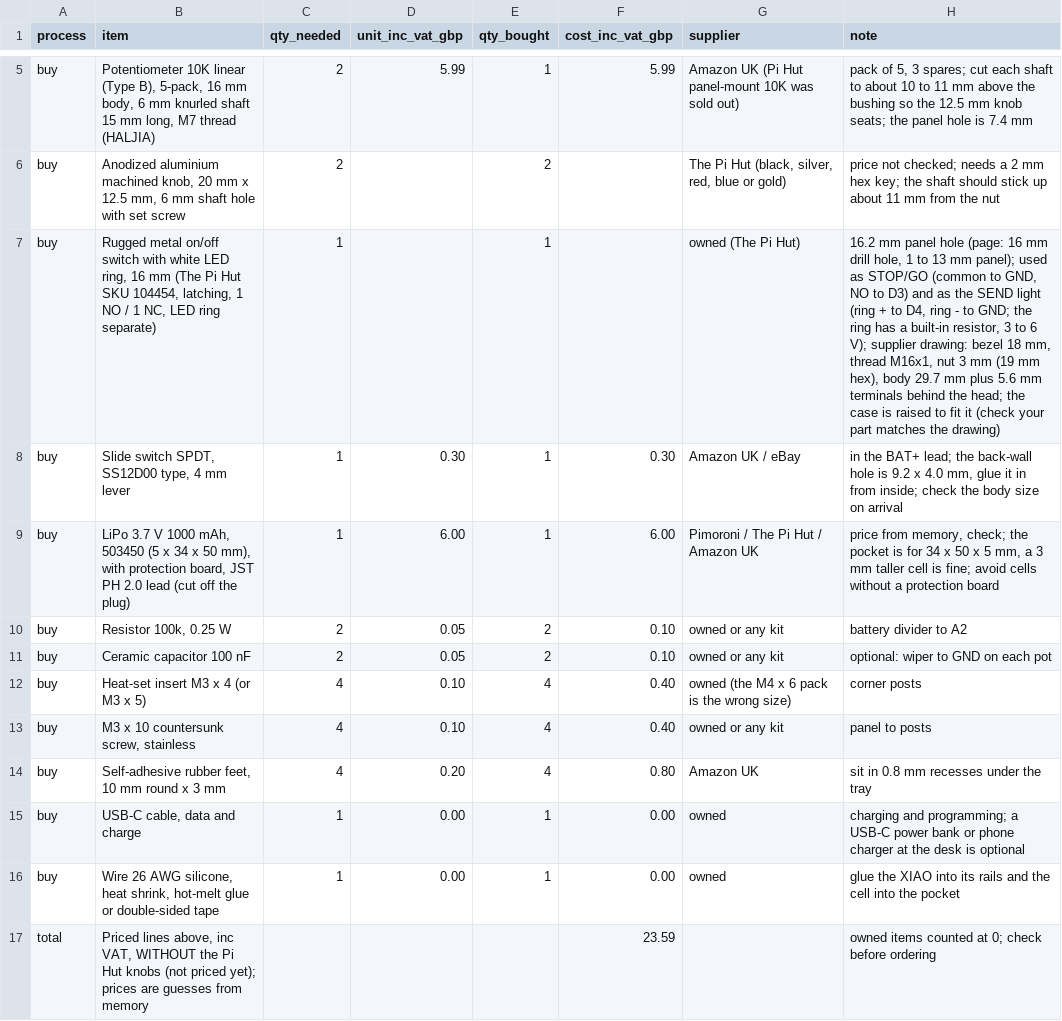
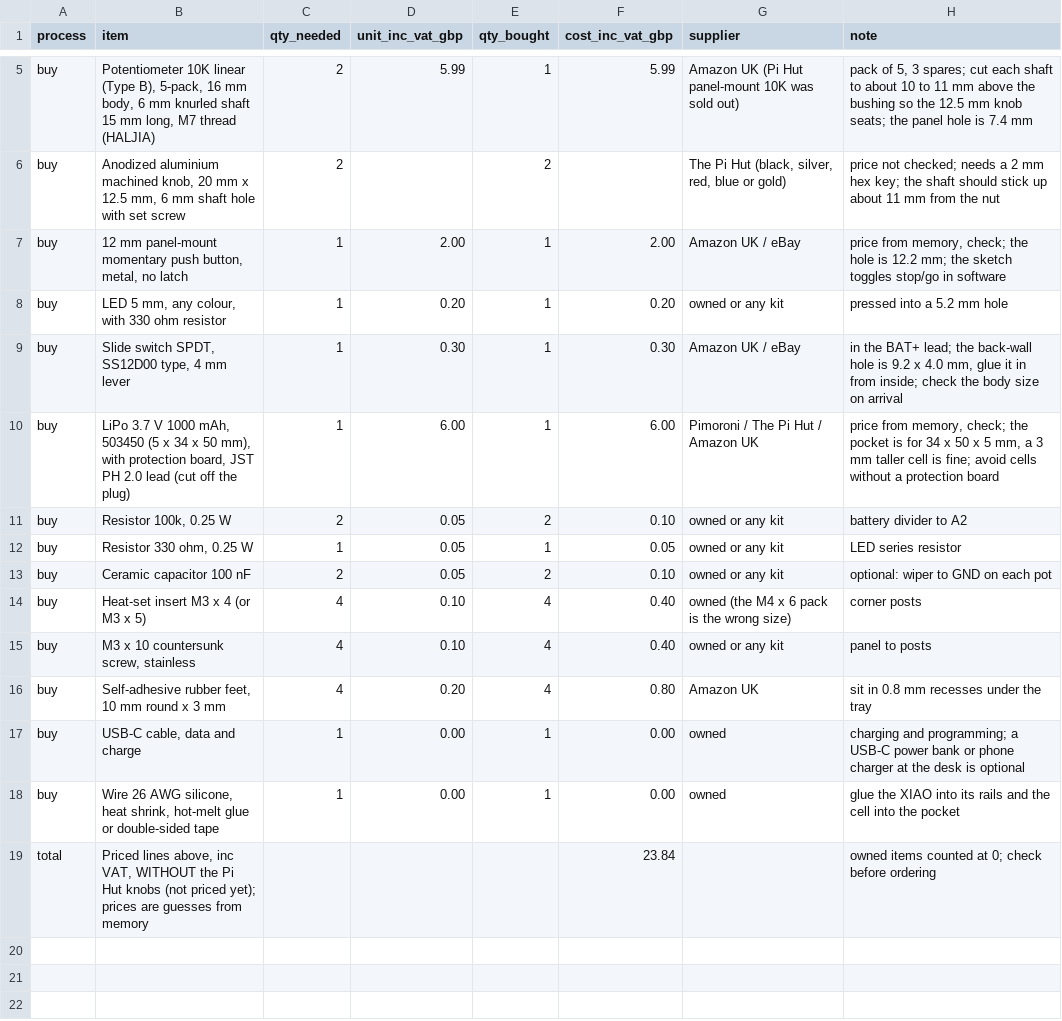
Before and after one commit to paulcalver/sun-tracking-mirror, a CSV file: bom/spinning-mirrors/bom-spinning-mirror-remote.csv, drawn as a sheet; only a part is shown, gaps mark what is left out.

Commit message:
Revert the 16 mm latching switch: back to the 12 mm button and 5 mm LED on the 20 mm-knob case

```diff
--- a/bom/spinning-mirrors/bom-spinning-mirror-remote.csv
+++ b/bom/spinning-mirrors/bom-spinning-mirror-remote.csv
@@ -6,3 +6,4 @@ buy,"Potentiometer 10K linear (Type B), 5-pack, 16 mm body, 6 mm knurled shaft 1
 buy,"Anodized aluminium machined knob, 20 mm x 12.5 mm, 6 mm shaft hole with set screw",2,,2,,"The Pi Hut (black, silver, red, blue or gold)",price not checked; needs a 2 mm hex key; the shaft should stick up about 11 mm from the nut
-buy,"Rugged metal on/off switch with white LED ring, 16 mm (The Pi Hut SKU 104454, latching, 1 NO / 1 NC, LED ring separate)",1,,1,,owned (The Pi Hut),"16.2 mm panel hole (page: 16 mm drill hole, 1 to 13 mm panel); used as STOP/GO (common to GND, NO to D3) and as the SEND light (ring + to D4, ring - to GND; the ring has a built-in resistor, 3 to 6 V); supplier drawing: bezel 18 mm, thread M16x1, nut 3 mm (19 mm hex), body 29.7 mm plus 5.6 mm terminals behind the head; the case is raised to fit it (check your part matches the drawing)"
+buy,"12 mm panel-mount momentary push button, metal, no latch",1,2.00,1,2.00,Amazon UK / eBay,"price from memory, check; the hole is 12.2 mm; the sketch toggles stop/go in software"
+buy,"LED 5 mm, any colour, with 330 ohm resistor",1,0.20,1,0.20,owned or any kit,pressed into a 5.2 mm hole
 buy,"Slide switch SPDT, SS12D00 type, 4 mm lever",1,0.30,1,0.30,Amazon UK / eBay,"in the BAT+ lead; the back-wall hole is 9.2 x 4.0 mm, glue it in from inside; check the body size on arrival"
@@ -10,2 +11,3 @@ buy,"LiPo 3.7 V 1000 mAh, 503450 (5 x 34 x 50 mm), with protection board, JST PH
 buy,"Resistor 100k, 0.25 W",2,0.05,2,0.10,owned or any kit,battery divider to A2
+buy,"Resistor 330 ohm, 0.25 W",1,0.05,1,0.05,owned or any kit,LED series resistor
 buy,Ceramic capacitor 100 nF,2,0.05,2,0.10,owned or any kit,optional: wiper to GND on each pot
@@ -16,2 +18,2 @@ buy,"USB-C cable, data and charge",1,0.00,1,0.00,owned,charging and programming;
 buy,"Wire 26 AWG silicone, heat shrink, hot-melt glue or double-sided tape",1,0.00,1,0.00,owned,glue the XIAO into its rails and the cell into the pocket
-total,"Priced lines above, inc VAT, WITHOUT the Pi Hut knobs (not priced yet); prices are guesses from memory",,,,23.59,,owned items counted at 0; check before ordering
+total,"Priced lines above, inc VAT, WITHOUT the Pi Hut knobs (not priced yet); prices are guesses from memory",,,,23.84,,owned items counted at 0; check before ordering
```
Also changed, not shown: 24 other files.
